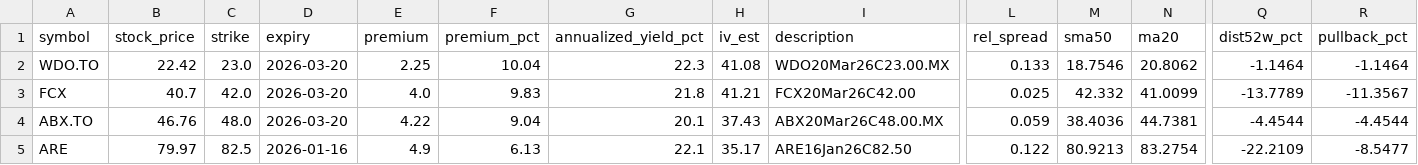
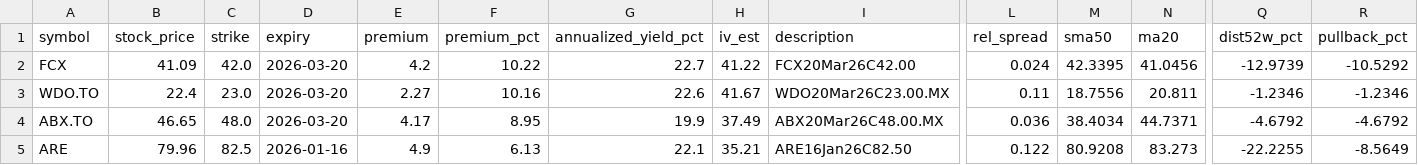
Before and after one commit to mingchen112001-crypto/csv-dashboard, a CSV file: data/best_option.csv, drawn as a sheet; only a part is shown, gaps mark what is left out; removed rows and columns are numbered as before the commit, all else as after; rows hold the shown columns only; the diff covers the shown part only; the diff names each change by its address in the sheet, - before the commit and + after, or states it on an @@ line.

```diff
--- a/data/best_option.csv
+++ b/data/best_option.csv
+row 2: FCX | 41.09 | 42.0 | 2026-03-20 | 4.2 | 10.22 | 22.7 | 41.22 | FCX20Mar26C42.00 | 0.024 | 42.3395 | 41.0456 | -12.9739 | -10.5292
-B3 (stock_price): 22.42
+B3 (stock_price): 22.4
-E3 (premium): 2.25
+E3 (premium): 2.27
-F3 (premium_pct): 10.04
+F3 (premium_pct): 10.16
-G3 (annualized_yield_pct): 22.3
+G3 (annualized_yield_pct): 22.6
-H3 (iv_est): 41.08
+H3 (iv_est): 41.67
-L3 (rel_spread): 0.133
+L3 (rel_spread): 0.11
-M3 (sma50): 18.7546
+M3 (sma50): 18.7556
-N3 (ma20): 20.8062
+N3 (ma20): 20.811
-Q3 (dist52w_pct): -1.1464
+Q3 (dist52w_pct): -1.2346
-R3 (pullback_pct): -1.1464
+R3 (pullback_pct): -1.2346
-row 3: FCX | 40.7 | 42.0 | 2026-03-20 | 4.0 | 9.83 | 21.8 | 41.21 | FCX20Mar26C42.00 | 0.025 | 42.332 | 41.0099 | -13.7789 | -11.3567
-B4 (stock_price): 46.76
+B4 (stock_price): 46.65
-E4 (premium): 4.22
+E4 (premium): 4.17
-F4 (premium_pct): 9.04
+F4 (premium_pct): 8.95
-G4 (annualized_yield_pct): 20.1
+G4 (annualized_yield_pct): 19.9
-H4 (iv_est): 37.43
+H4 (iv_est): 37.49
-L4 (rel_spread): 0.059
+L4 (rel_spread): 0.036
-M4 (sma50): 38.4036
+M4 (sma50): 38.4034
-N4 (ma20): 44.7381
+N4 (ma20): 44.7371
-Q4 (dist52w_pct): -4.4544
+Q4 (dist52w_pct): -4.6792
-R4 (pullback_pct): -4.4544
+R4 (pullback_pct): -4.6792
-B5 (stock_price): 79.97
+B5 (stock_price): 79.96
-H5 (iv_est): 35.17
+H5 (iv_est): 35.21
-M5 (sma50): 80.9213
+M5 (sma50): 80.9208
-N5 (ma20): 83.2754
+N5 (ma20): 83.273
-Q5 (dist52w_pct): -22.2109
+Q5 (dist52w_pct): -22.2255
-R5 (pullback_pct): -8.5477
+R5 (pullback_pct): -8.5649
```
Also changed, not shown: 29 edited cells elsewhere in this file, data/best_put.csv.
